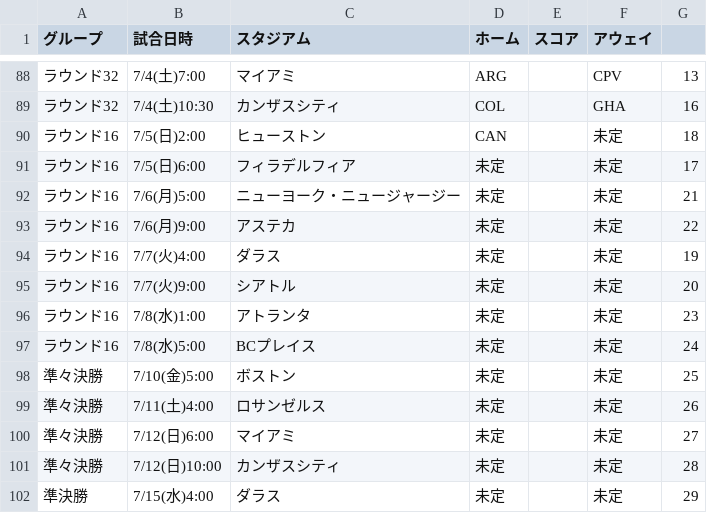
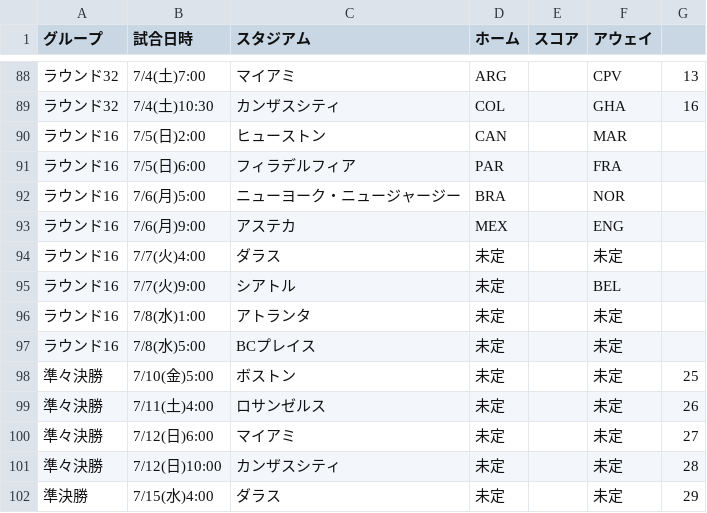
Before and after one commit to yonesuna/zqTPxj2BhiZmVyaDAYv7BqCJU4bYjcFjSvMVad8h, a CSV file: embedded-match.csv, drawn as a sheet; only a part is shown, gaps mark what is left out.

Commit message:
Update embedded-match.csv

```diff
--- a/embedded-match.csv
+++ b/embedded-match.csv
@@ -89,10 +89,10 @@
 ラウンド32,7/4(土)10:30,カンザスシティ,COL,,GHA,16
-ラウンド16,7/5(日)2:00,ヒューストン,CAN,,未定,18
-ラウンド16,7/5(日)6:00,フィラデルフィア,未定,,未定,17
-ラウンド16,7/6(月)5:00,ニューヨーク・ニュージャージー,未定,,未定,21
-ラウンド16,7/6(月)9:00,アステカ,未定,,未定,22
-ラウンド16,7/7(火)4:00,ダラス,未定,,未定,19
-ラウンド16,7/7(火)9:00,シアトル,未定,,未定,20
-ラウンド16,7/8(水)1:00,アトランタ,未定,,未定,23
-ラウンド16,7/8(水)5:00,BCプレイス,未定,,未定,24
+ラウンド16,7/5(日)2:00,ヒューストン,CAN,,MAR
+ラウンド16,7/5(日)6:00,フィラデルフィア,PAR,,FRA
+ラウンド16,7/6(月)5:00,ニューヨーク・ニュージャージー,BRA,,NOR
+ラウンド16,7/6(月)9:00,アステカ,MEX,,ENG
+ラウンド16,7/7(火)4:00,ダラス,未定,,未定
+ラウンド16,7/7(火)9:00,シアトル,未定,,BEL
+ラウンド16,7/8(水)1:00,アトランタ,未定,,未定
+ラウンド16,7/8(水)5:00,BCプレイス,未定,,未定
 準々決勝,7/10(金)5:00,ボストン,未定,,未定,25
```
